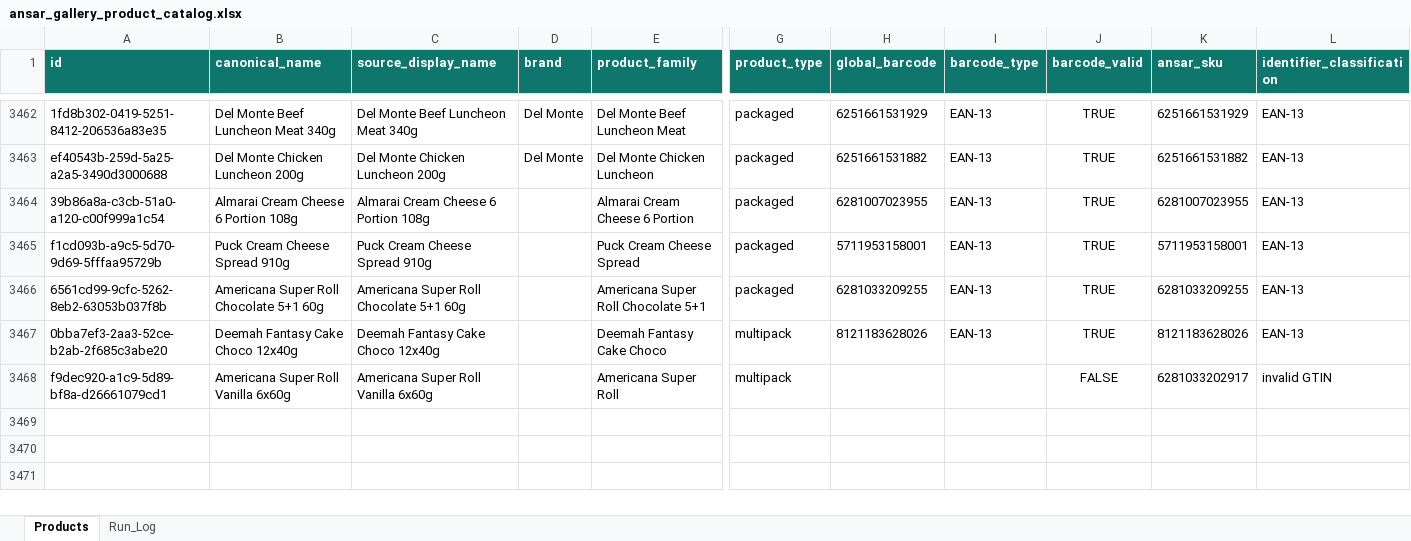
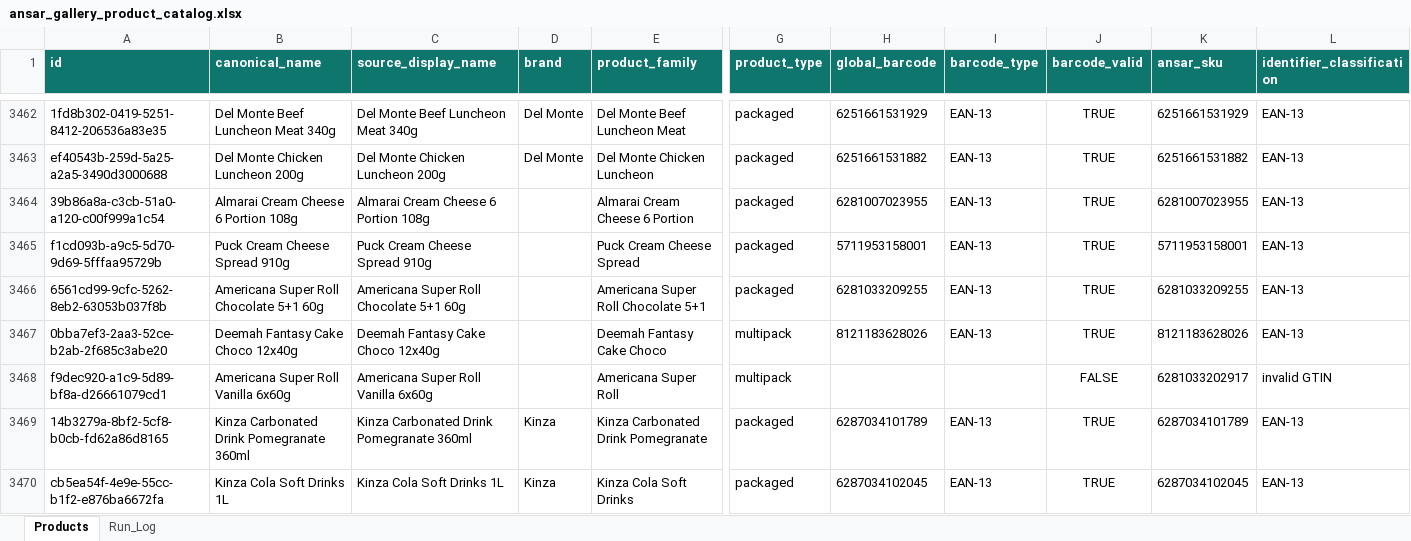
Before and after one commit to arham6212/product-expiry-management, an Excel workbook: data/ansar_gallery_product_catalog.xlsx, sheet Products, drawn as a sheet; only a part is shown, gaps mark what is left out; values as stored, in another font and other column widths than the file's, no borders; table styles not drawn; rows hold the shown columns only; the diff names each change by its address in the sheet, - before the commit and + after, or states it on an @@ line.

```diff
--- a/data/ansar_gallery_product_catalog.xlsx (sheet Products)
+++ b/data/ansar_gallery_product_catalog.xlsx (sheet Products)
+row 3469: 14b3279a-8bf2-5cf8-b0cb-fd62a86d8165 | Kinza Carbonated Drink Pomegranate 360ml | Kinza Carbonated Drink Pomegranate 360ml | Kinza | Kinza Carbonated Drink Pomegranate | packaged | 6287034101789 | EAN-13 | TRUE | 6287034101789 | EAN-13
+row 3470: cb5ea54f-4e9e-55cc-b1f2-e876ba6672fa | Kinza Cola Soft Drinks 1L | Kinza Cola Soft Drinks 1L | Kinza | Kinza Cola Soft Drinks | packaged | 6287034102045 | EAN-13 | TRUE | 6287034102045 | EAN-13
```
Also changed, not shown: sheet Run_Log, 3 other files.
